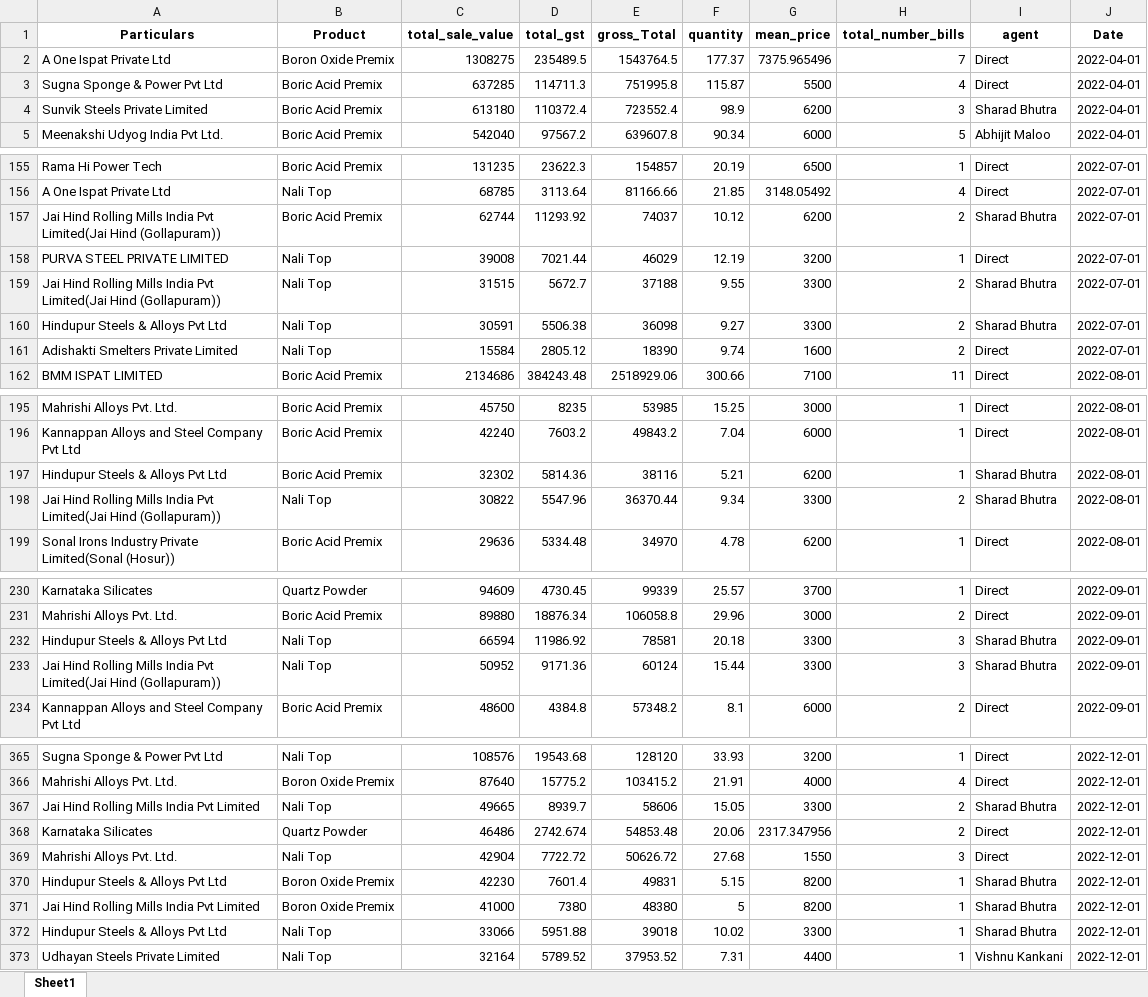
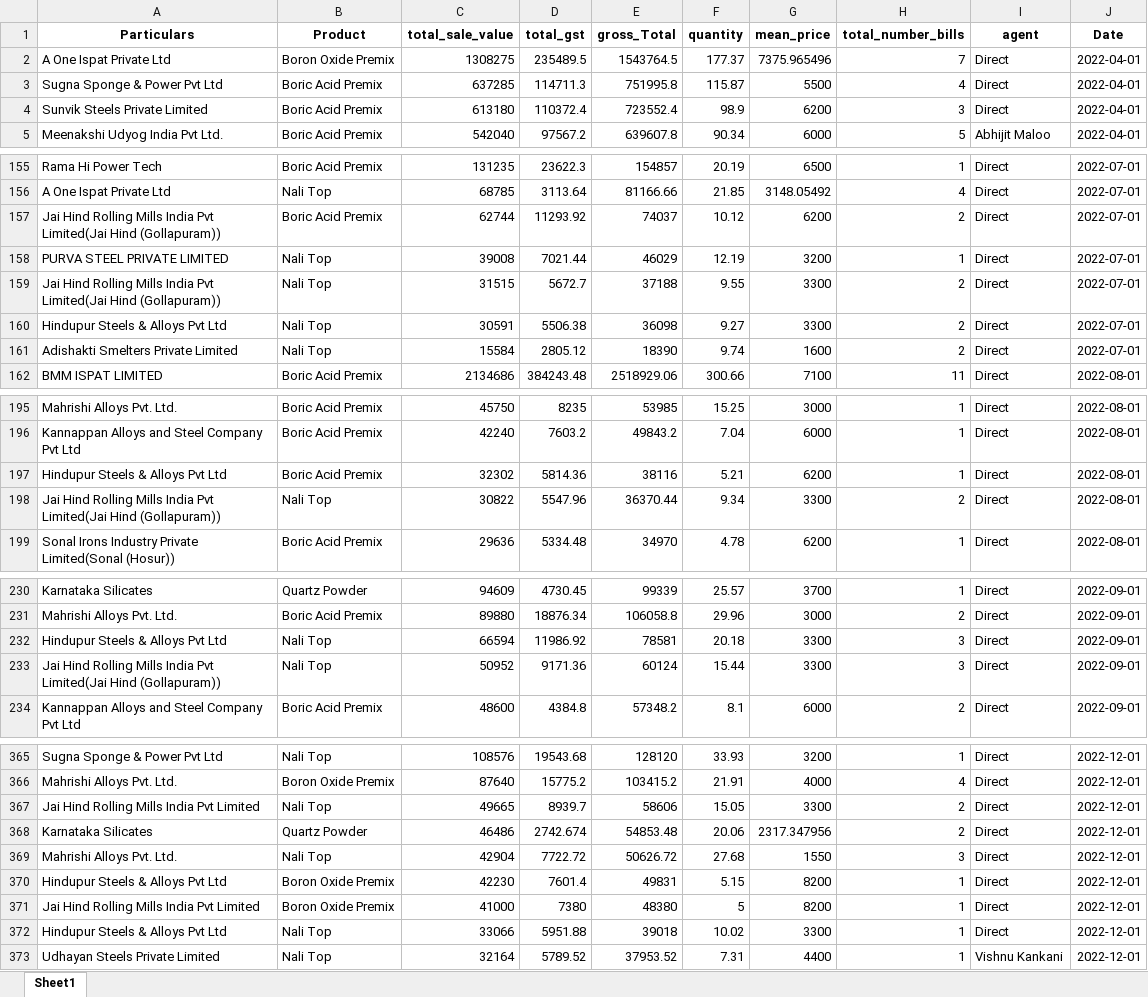
Before and after one commit to obhutara/SalesDashboard, an Excel workbook: src/customers.xlsx, sheet Sheet1, drawn as a sheet; only a part is shown, gaps mark what is left out; values as stored, in another font and other column widths than the file's, no borders; the diff covers the shown part only; the diff names each change by its address in the sheet, - before the commit and + after, or states it on an @@ line.

```diff
--- a/src/customers.xlsx (sheet Sheet1)
+++ b/src/customers.xlsx (sheet Sheet1)
-I4 (agent): Sharad Bhutra
+I4 (agent): Direct
-I157 (agent): Sharad Bhutra
+I157 (agent): Direct
-I159:I160 (agent): Sharad Bhutra
+I159:I160 (agent): Direct
-I197:I198 (agent): Sharad Bhutra
+I197:I198 (agent): Direct
-I232:I233 (agent): Sharad Bhutra
+I232:I233 (agent): Direct
-I367 (agent): Sharad Bhutra
+I367 (agent): Direct
-I370:I372 (agent): Sharad Bhutra
+I370:I372 (agent): Direct
```
Also changed, not shown: 20 edited cells elsewhere in this sheet, 1 other file.
